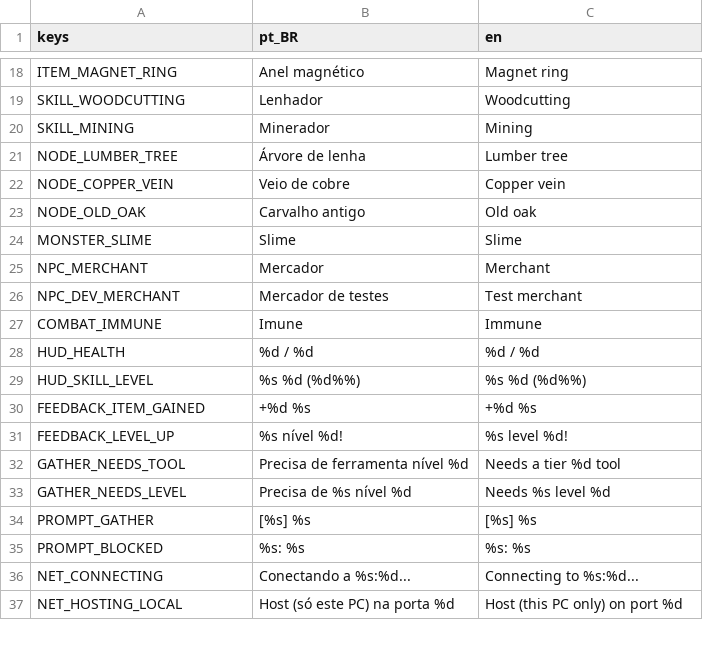
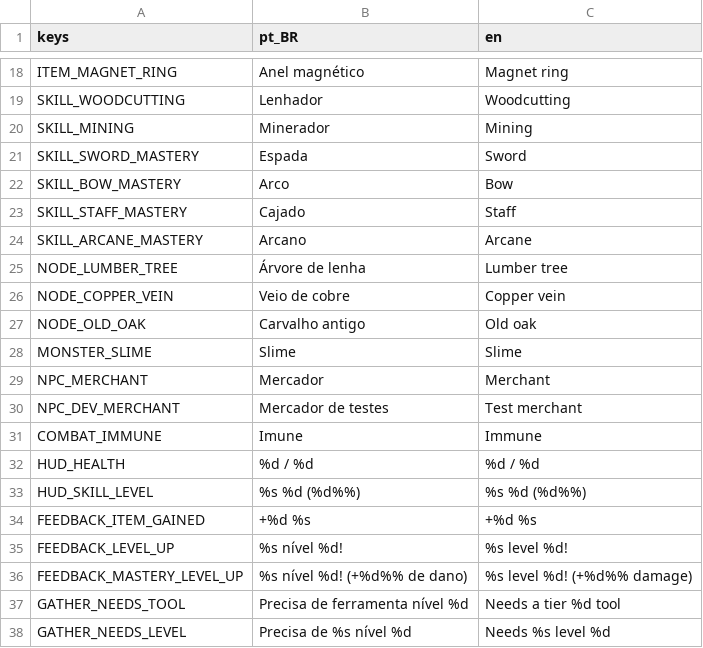
Before and after one commit to joaovictormendessilva/2d-isometric, a CSV file: data/i18n/texts.csv, drawn as a sheet; only a part is shown, gaps mark what is left out; the shorter side is filled out with more unchanged rows.

Commit message:
Stage J6a: weapon mastery: sword, bow, staff and arcane gain levels from damage dealt (host decides), each level adds damage to that weapon or spell; HUD shows the masteries in use

```diff
--- a/data/i18n/texts.csv
+++ b/data/i18n/texts.csv
@@ -20,2 +20,6 @@ SKILL_WOODCUTTING,Lenhador,Woodcutting
 SKILL_MINING,Minerador,Mining
+SKILL_SWORD_MASTERY,Espada,Sword
+SKILL_BOW_MASTERY,Arco,Bow
+SKILL_STAFF_MASTERY,Cajado,Staff
+SKILL_ARCANE_MASTERY,Arcano,Arcane
 NODE_LUMBER_TREE,Árvore de lenha,Lumber tree
@@ -31,2 +35,3 @@ FEEDBACK_ITEM_GAINED,+%d %s,+%d %s
 FEEDBACK_LEVEL_UP,%s nível %d!,%s level %d!
+FEEDBACK_MASTERY_LEVEL_UP,%s nível %d! (+%d%% de dano),%s level %d! (+%d%% damage)
 GATHER_NEEDS_TOOL,Precisa de ferramenta nível %d,Needs a tier %d tool
```
Also changed, not shown: 34 other files.
